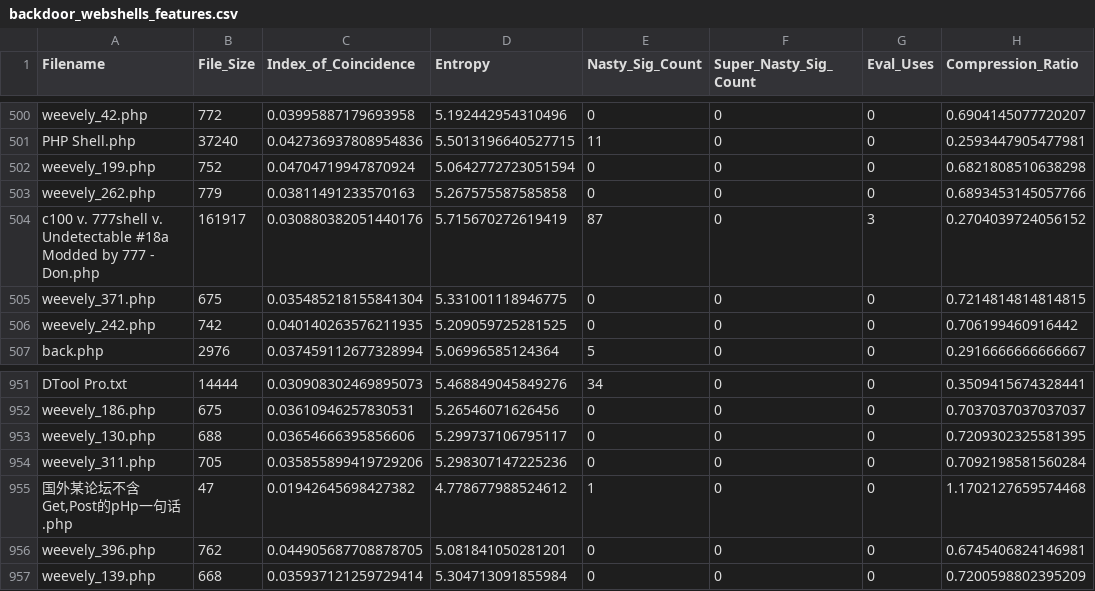
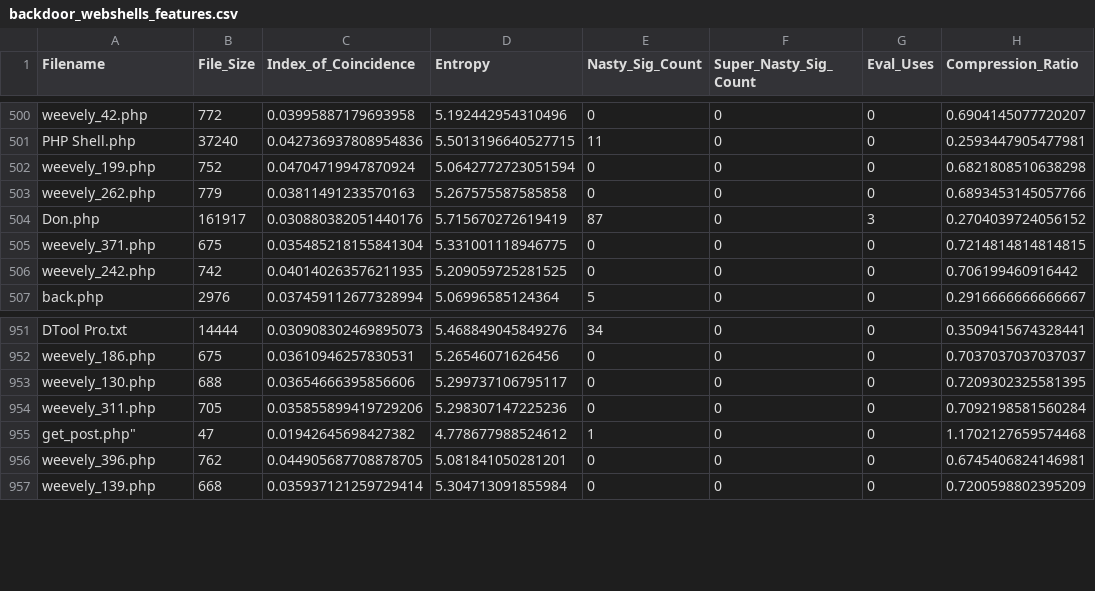
Before and after one commit to bmoss6/ml_478_php_webshell, a CSV file: datasets/backdoor_webshells_features.csv, drawn as a sheet; only a part is shown, gaps mark what is left out; the diff names each change by its address in the sheet, - before the commit and + after, or states it on an @@ line.

```diff
--- a/datasets/backdoor_webshells_features.csv
+++ b/datasets/backdoor_webshells_features.csv
-A504 (Filename): c100 v. 777shell v. Undetectable #18a Modded by 777 - Don.php
+A504 (Filename): Don.php
-A955 (Filename): 国外某论坛不含Get,Post的pHp一句话.php
+A955 (Filename): get_post.php"
```
Also changed, not shown: 6 other files.
